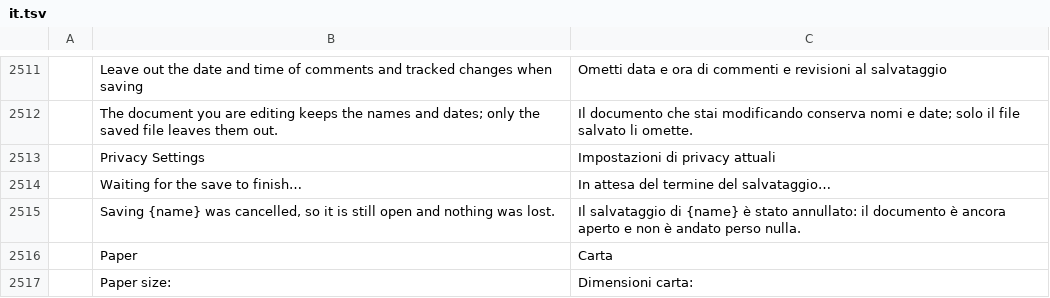
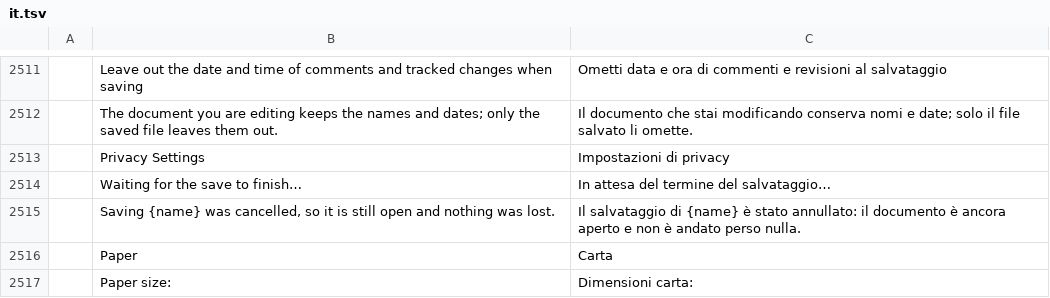
Before and after one commit to vyntaris/vdoc-old, a TSV file: crates/ui-egui/src/i18n/it.tsv, drawn as a sheet; only a part is shown, gaps mark what is left out; the diff names each change by its address in the sheet, - before the commit and + after, or states it on an @@ line.

```diff
--- a/crates/ui-egui/src/i18n/it.tsv
+++ b/crates/ui-egui/src/i18n/it.tsv
-C2513: Impostazioni di privacy attuali
+C2513: Impostazioni di privacy
```
Also changed, not shown: 3 other files.
